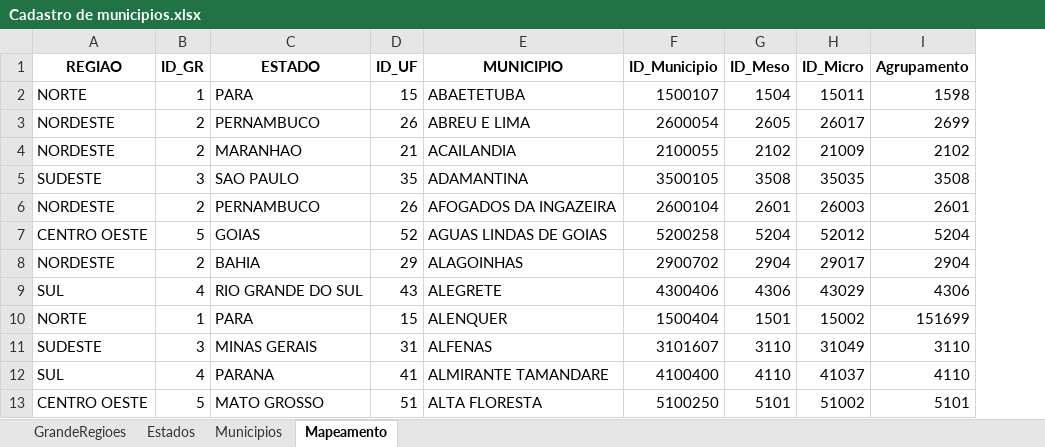
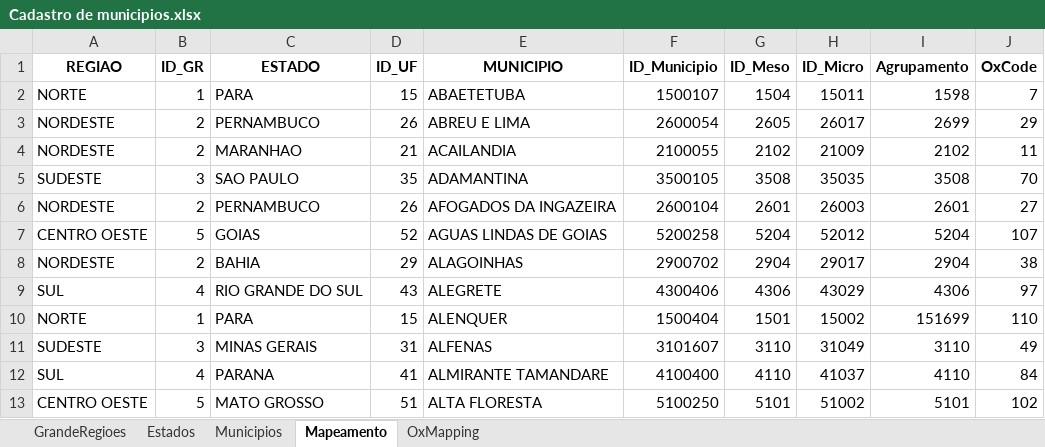
Before and after one commit to btebaldi/GVAR-IIS, an Excel workbook: database/Cadastro de municipios.xlsx, sheet Mapeamento, drawn as a sheet; only a part is shown; values as stored, in another font and other column widths than the file's, no borders; conditional formats not drawn; the diff names each change by its address in the sheet, - before the commit and + after, or states it on an @@ line.

```diff
--- a/database/Cadastro de municipios.xlsx (sheet Mapeamento)
+++ b/database/Cadastro de municipios.xlsx (sheet Mapeamento)
+sheet tab: OxMapping
+column J (OxCode), rows 2-13: 7 | 29 | 11 | 70 | 27 | 107 | 38 | 97 | 110 | 49 | 84 | 102
```
Also changed, not shown: 2 other files.
